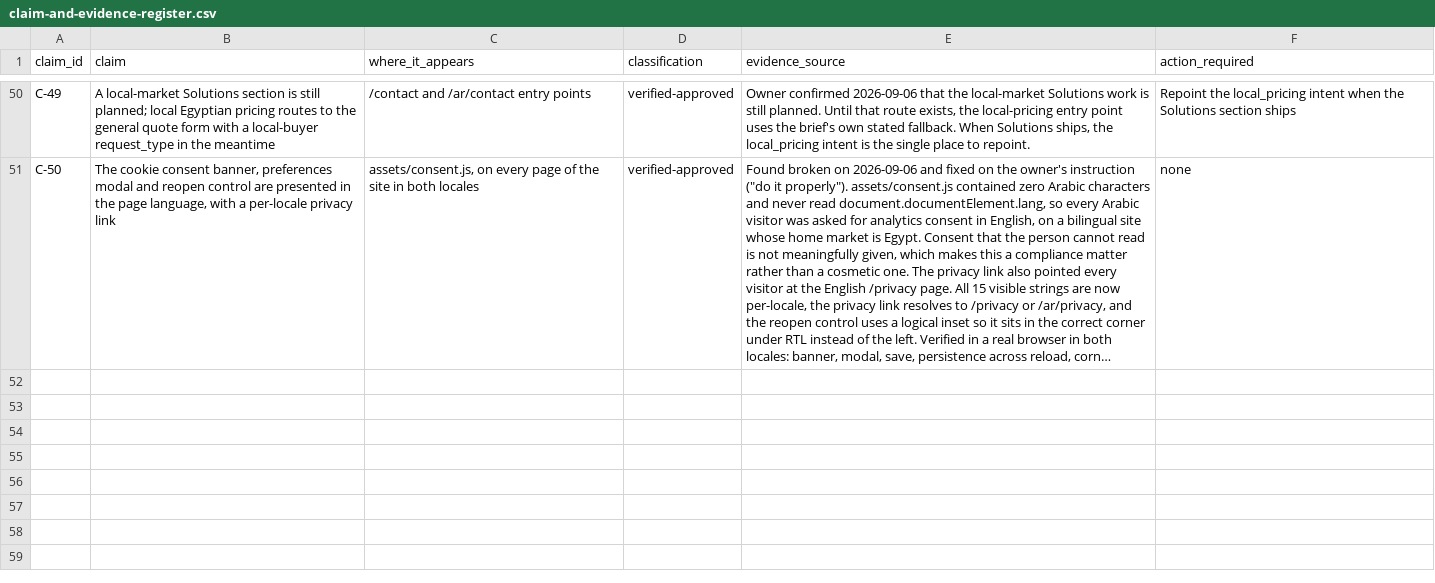
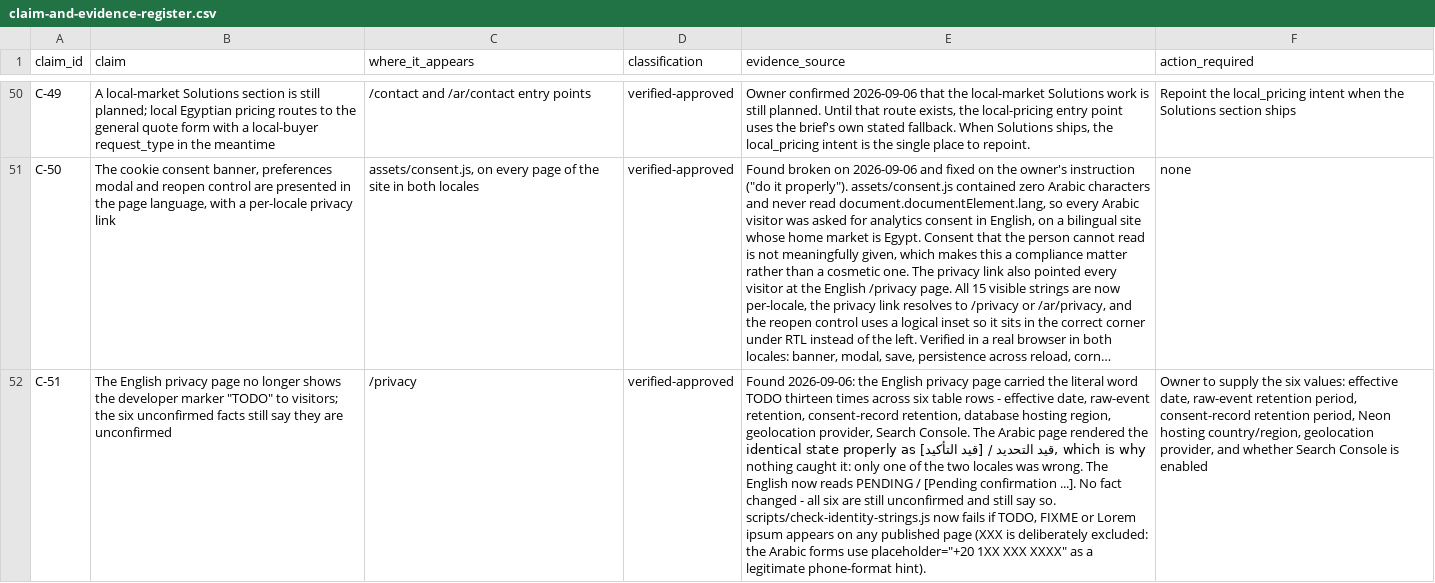
Before and after one commit to Mohamed00076/olivesegypt-site, a CSV file: docs/claim-and-evidence-register.csv, drawn as a sheet; only a part is shown, gaps mark what is left out; long unchanged cells end in …; the diff covers the shown part only; the diff names each change by its address in the sheet, - before the commit and + after, or states it on an @@ line.

```diff
--- a/docs/claim-and-evidence-register.csv
+++ b/docs/claim-and-evidence-register.csv
+row 52: C-51 | The English privacy page no longer shows the developer marker "TODO" to visitors; the six unconfirmed facts still say they are unconfirmed | /privacy | verified-approved | Found 2026-09-06: the English privacy page carried the literal word TODO thirteen times across six table rows - effective date, raw-event retention, consent-record retention, database hosting region, geolocation provider, Search Console. The Arabic page rendered the identical state properly as قيد التحديد / [قيد التأكيد], which is why nothing caught it: only one of the two locales was wrong. The English now reads PENDING / [Pending confirmation ...]. No fact changed - all six are still unconfirmed and still say so. scripts/check-identity-strings.js now fails if TODO, FIXME or Lorem ipsum appears on any published page (XXX is deliberately excluded: the Arabic forms use placeholder="+20 1XX XXX XXXX" as a legitimate phone-format hint). | Owner to supply the six values: effective date, raw-event retention period, consent-record retention period, Neon hosting country/region, geolocation provider, and whether Search Console is enabled
```
Also changed, not shown: 1 added row elsewhere in this file, 7 other files.
